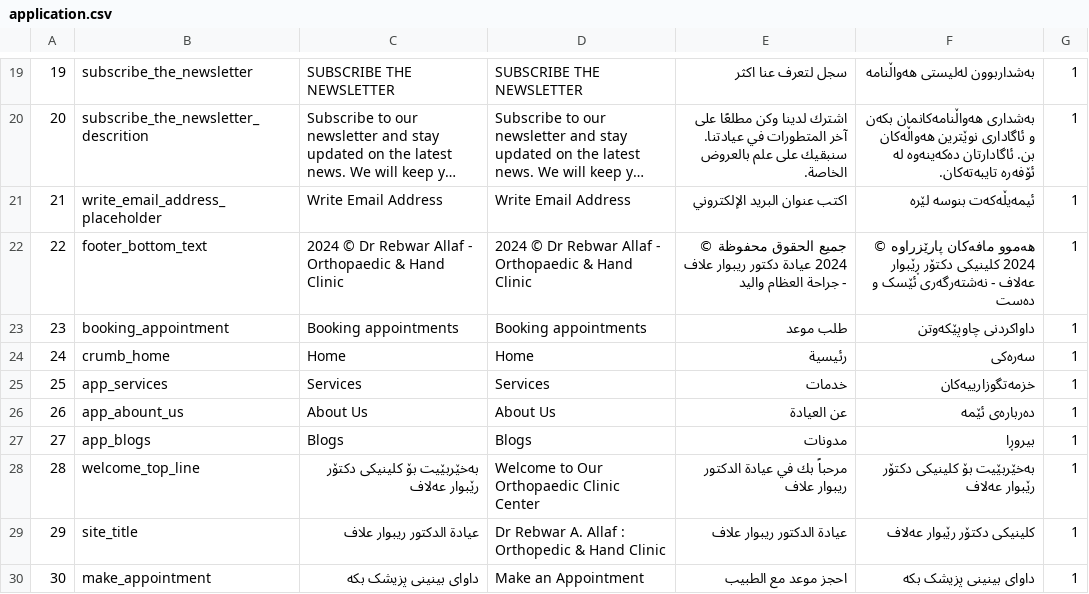
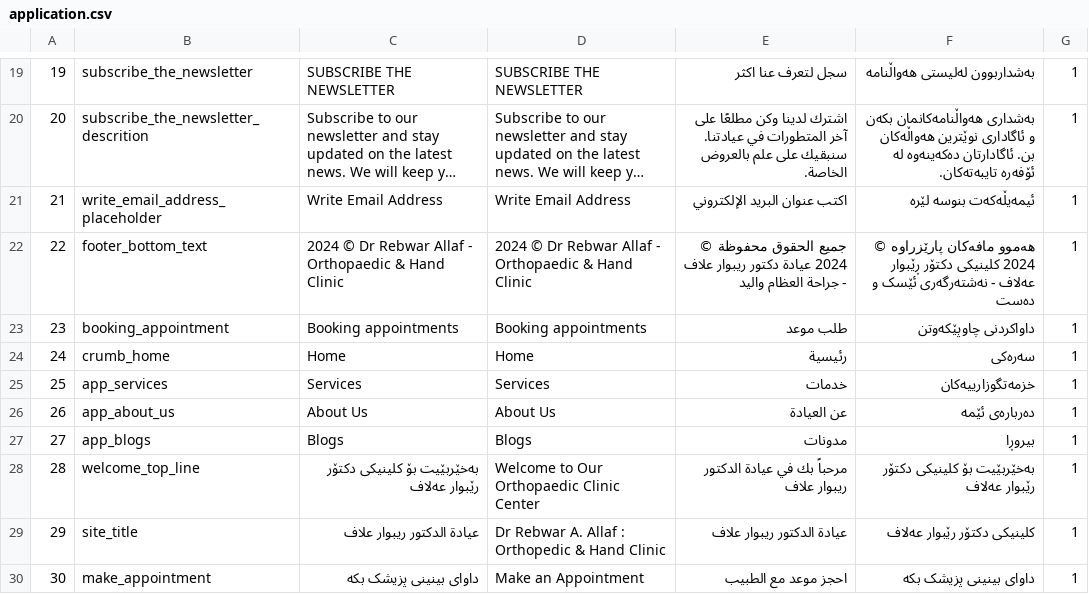
Before and after one commit to daryabsb/rebwar, a CSV file: docs/db-data/application.csv, drawn as a sheet; only a part is shown, gaps mark what is left out; long unchanged cells end in …; the diff names each change by its address in the sheet, - before the commit and + after, or states it on an @@ line.

Commit message:
fixed app_abount_us

```diff
--- a/docs/db-data/application.csv
+++ b/docs/db-data/application.csv
-B26: app_abount_us
+B26: app_about_us
```
Also changed, not shown: 6 other files.
